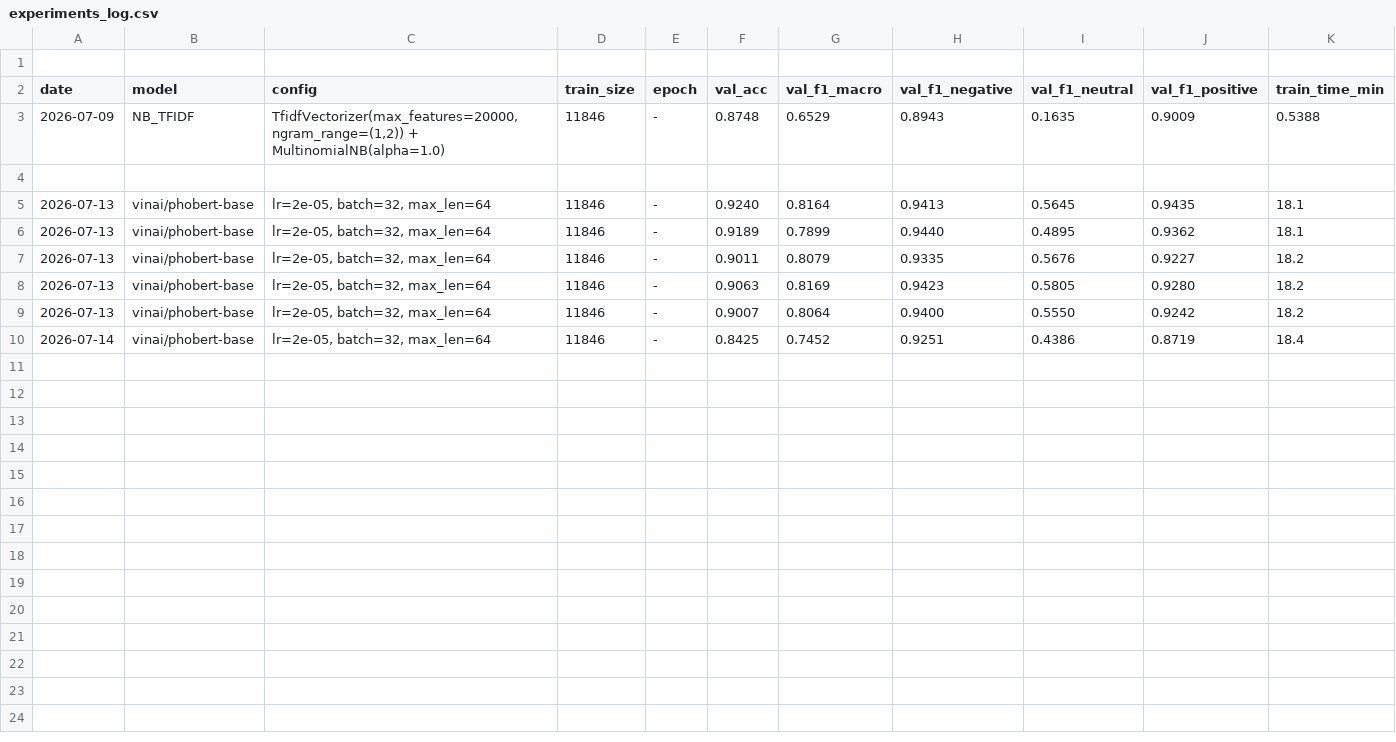
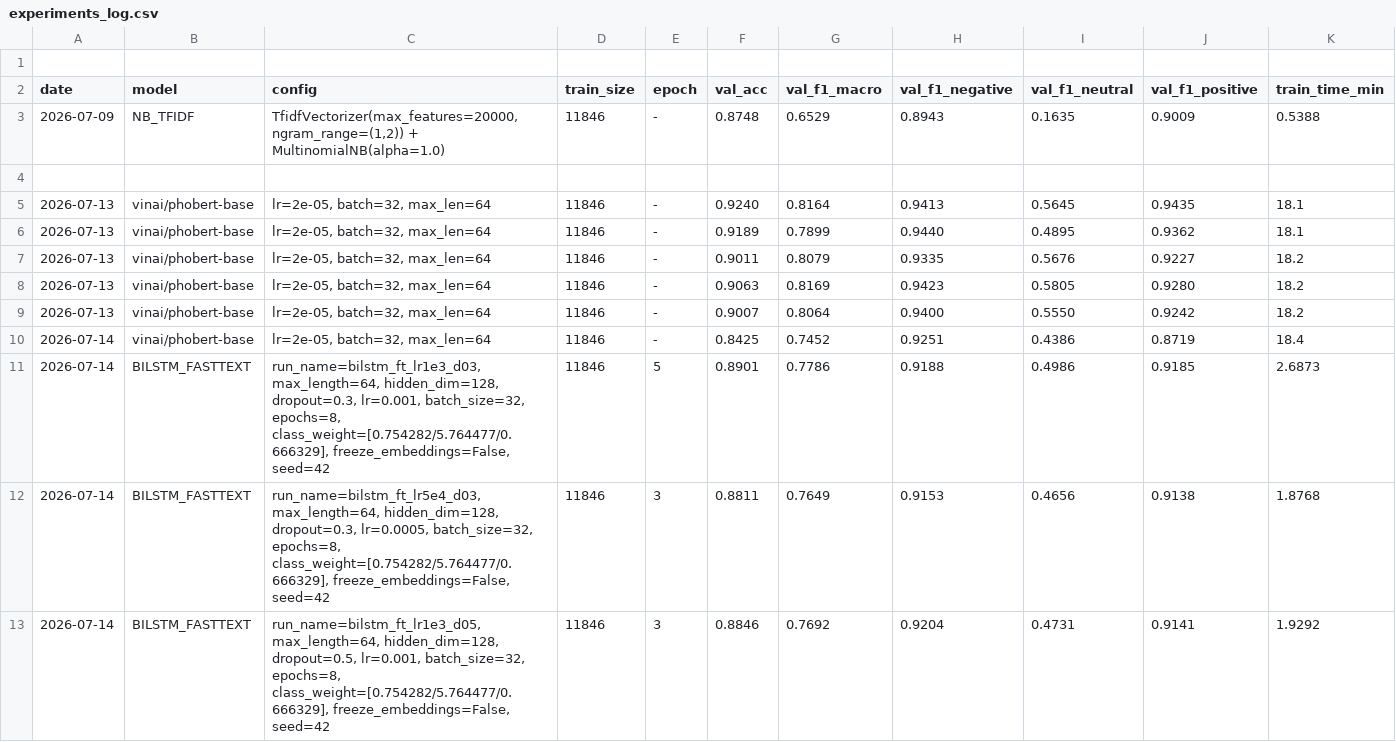
Before and after one commit to KaNguyen3005/NCKH-AI-Sentiment-Analysis, a CSV file: results/experiments_log.csv, drawn as a sheet; only a part is shown; rows hold the shown columns only; the diff names each change by its address in the sheet, - before the commit and + after, or states it on an @@ line.

```diff
--- a/results/experiments_log.csv
+++ b/results/experiments_log.csv
+row 11: 2026-07-14 | BILSTM_FASTTEXT | run_name=bilstm_ft_lr1e3_d03, max_length=64, hidden_dim=128, dropout=0.3, lr=0.001, batch_size=32, epochs=8, class_weight=[0.754282/5.764477/0.666329], freeze_embeddings=False, seed=42 | 11846 | 5 | 0.8901 | 0.7786 | 0.9188 | 0.4986 | 0.9185 | 2.6873
+row 12: 2026-07-14 | BILSTM_FASTTEXT | run_name=bilstm_ft_lr5e4_d03, max_length=64, hidden_dim=128, dropout=0.3, lr=0.0005, batch_size=32, epochs=8, class_weight=[0.754282/5.764477/0.666329], freeze_embeddings=False, seed=42 | 11846 | 3 | 0.8811 | 0.7649 | 0.9153 | 0.4656 | 0.9138 | 1.8768
+row 13: 2026-07-14 | BILSTM_FASTTEXT | run_name=bilstm_ft_lr1e3_d05, max_length=64, hidden_dim=128, dropout=0.5, lr=0.001, batch_size=32, epochs=8, class_weight=[0.754282/5.764477/0.666329], freeze_embeddings=False, seed=42 | 11846 | 3 | 0.8846 | 0.7692 | 0.9204 | 0.4731 | 0.9141 | 1.9292
```
Also changed, not shown: 9 other files.
